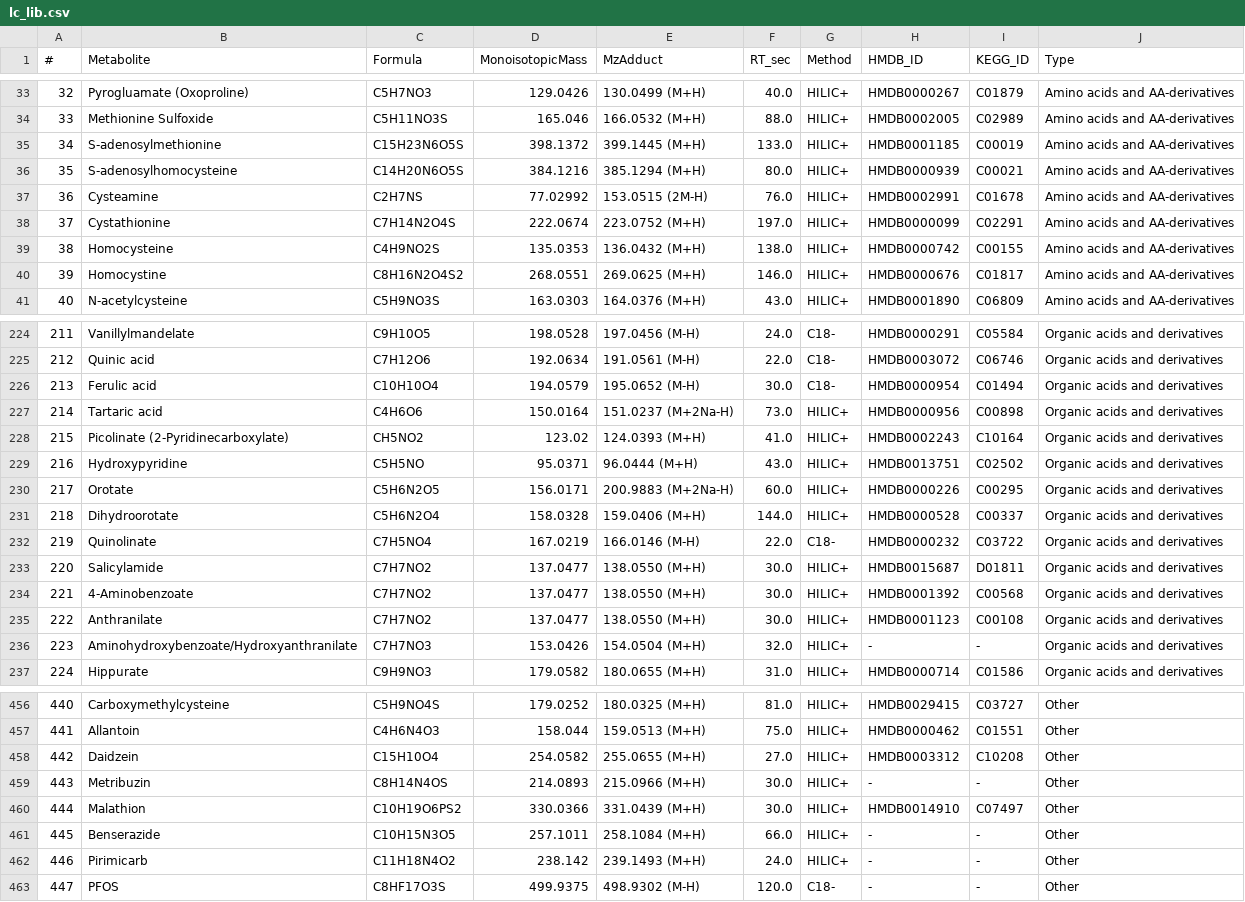
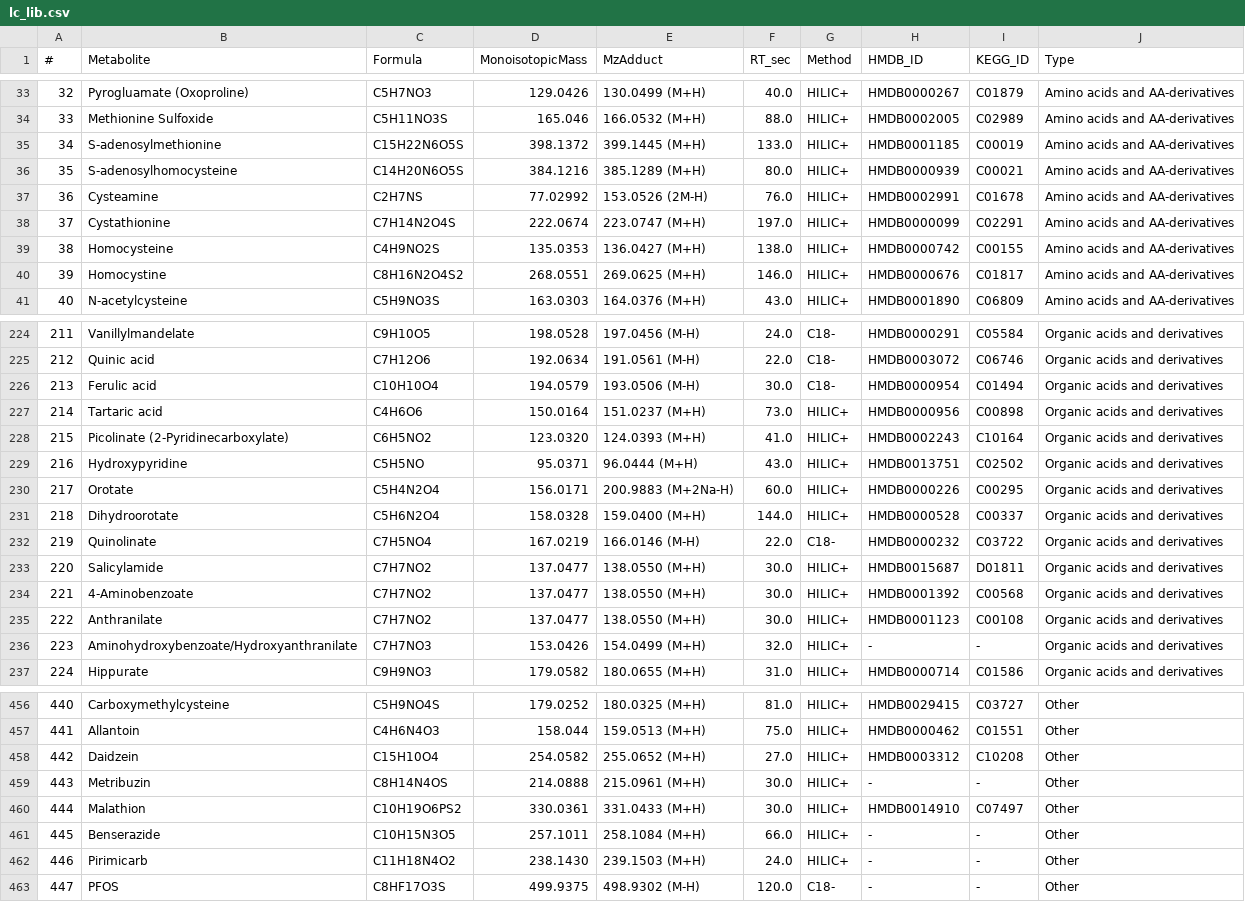
Before and after one commit to BM-Boris/annot, a CSV file: annot/data/lc_lib.csv, drawn as a sheet; only a part is shown, gaps mark what is left out; the diff covers the shown part only; the diff names each change by its address in the sheet, - before the commit and + after, or states it on an @@ line.

```diff
--- a/annot/data/lc_lib.csv
+++ b/annot/data/lc_lib.csv
-C35 (Formula): C15H23N6O5S
+C35 (Formula): C15H22N6O5S
-E36 (MzAdduct): 385.1294 (M+H)
+E36 (MzAdduct): 385.1289 (M+H)
-E37 (MzAdduct): 153.0515 (2M-H)
+E37 (MzAdduct): 153.0526 (2M-H)
-E38 (MzAdduct): 223.0752 (M+H)
+E38 (MzAdduct): 223.0747 (M+H)
-E39 (MzAdduct): 136.0432 (M+H)
+E39 (MzAdduct): 136.0427 (M+H)
-E226 (MzAdduct): 195.0652 (M-H)
+E226 (MzAdduct): 193.0506 (M-H)
-E227 (MzAdduct): 151.0237 (M+2Na-H)
+E227 (MzAdduct): 151.0237 (M+H)
-C228 (Formula): CH5NO2
+C228 (Formula): C6H5NO2
-D228 (MonoisotopicMass): 123.02
+D228 (MonoisotopicMass): 123.0320
-C230 (Formula): C5H6N2O5
+C230 (Formula): C5H4N2O4
-E231 (MzAdduct): 159.0406 (M+H)
+E231 (MzAdduct): 159.0400 (M+H)
-E236 (MzAdduct): 154.0504 (M+H)
+E236 (MzAdduct): 154.0499 (M+H)
-E458 (MzAdduct): 255.0655 (M+H)
+E458 (MzAdduct): 255.0652 (M+H)
-D459 (MonoisotopicMass): 214.0893
+D459 (MonoisotopicMass): 214.0888
-E459 (MzAdduct): 215.0966 (M+H)
+E459 (MzAdduct): 215.0961 (M+H)
-D460 (MonoisotopicMass): 330.0366
+D460 (MonoisotopicMass): 330.0361
-E460 (MzAdduct): 331.0439 (M+H)
+E460 (MzAdduct): 331.0433 (M+H)
-D462 (MonoisotopicMass): 238.142
+D462 (MonoisotopicMass): 238.1430
-E462 (MzAdduct): 239.1493 (M+H)
+E462 (MzAdduct): 239.1503 (M+H)
```
Also changed, not shown: 58 edited cells elsewhere in this file, 2 other files.
